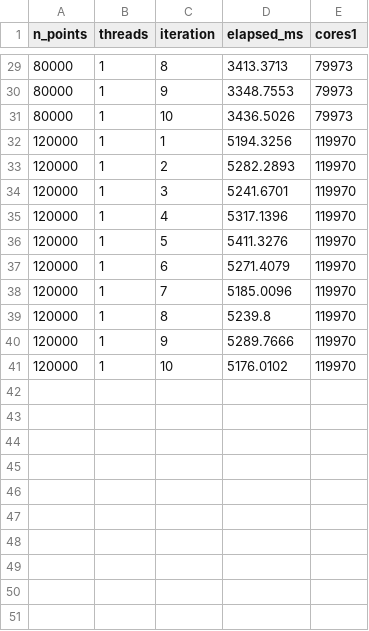
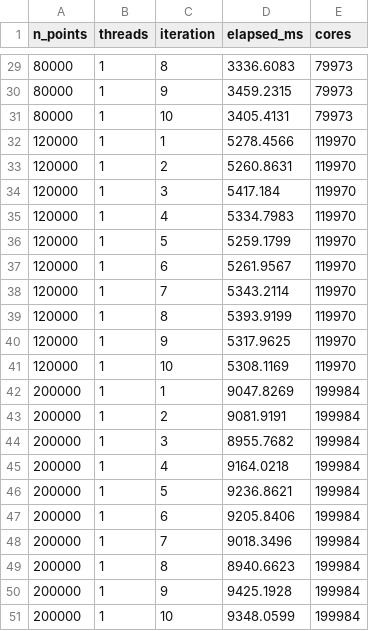
Before and after one commit to BraulioLoz/DBSCAN_Project, a CSV file: serial_raw.csv, drawn as a sheet; only a part is shown, gaps mark what is left out; the diff covers the shown part only.

```diff
--- a/serial_raw.csv
+++ b/serial_raw.csv
@@ -1 +1 @@
-n_points,threads,iteration,elapsed_ms,cores1
+n_points,threads,iteration,elapsed_ms,cores
@@ -29,13 +29,23 @@
-80000,1,8,3413.3713,79973
-80000,1,9,3348.7553,79973
-80000,1,10,3436.5026,79973
-120000,1,1,5194.3256,119970
-120000,1,2,5282.2893,119970
-120000,1,3,5241.6701,119970
-120000,1,4,5317.1396,119970
-120000,1,5,5411.3276,119970
-120000,1,6,5271.4079,119970
-120000,1,7,5185.0096,119970
-120000,1,8,5239.8,119970
-120000,1,9,5289.7666,119970
-120000,1,10,5176.0102,119970
+80000,1,8,3336.6083,79973
+80000,1,9,3459.2315,79973
+80000,1,10,3405.4131,79973
+120000,1,1,5278.4566,119970
+120000,1,2,5260.8631,119970
+120000,1,3,5417.184,119970
+120000,1,4,5334.7983,119970
+120000,1,5,5259.1799,119970
+120000,1,6,5261.9567,119970
+120000,1,7,5343.2114,119970
+120000,1,8,5393.9199,119970
+120000,1,9,5317.9625,119970
+120000,1,10,5308.1169,119970
+200000,1,1,9047.8269,199984
+200000,1,2,9081.9191,199984
+200000,1,3,8955.7682,199984
+200000,1,4,9164.0218,199984
+200000,1,5,9236.8621,199984
+200000,1,6,9205.8406,199984
+200000,1,7,9018.3496,199984
+200000,1,8,8940.6623,199984
+200000,1,9,9425.1928,199984
+200000,1,10,9348.0599,199984
```
Also changed, not shown: 27 edited cells elsewhere in this file, 11 other files.
